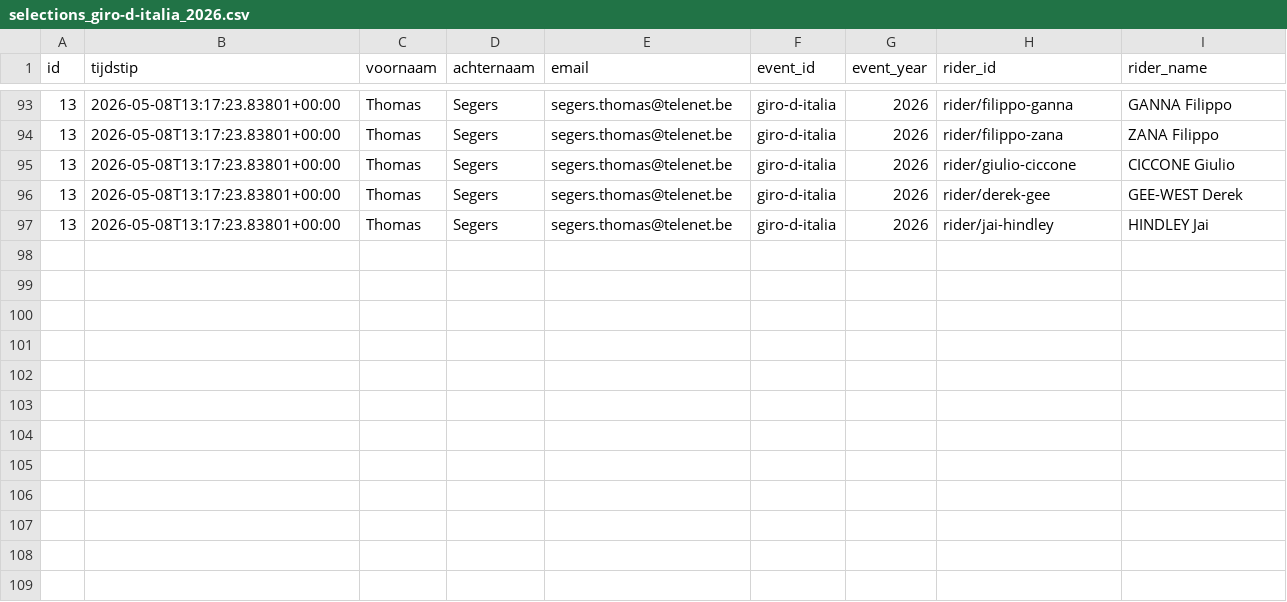
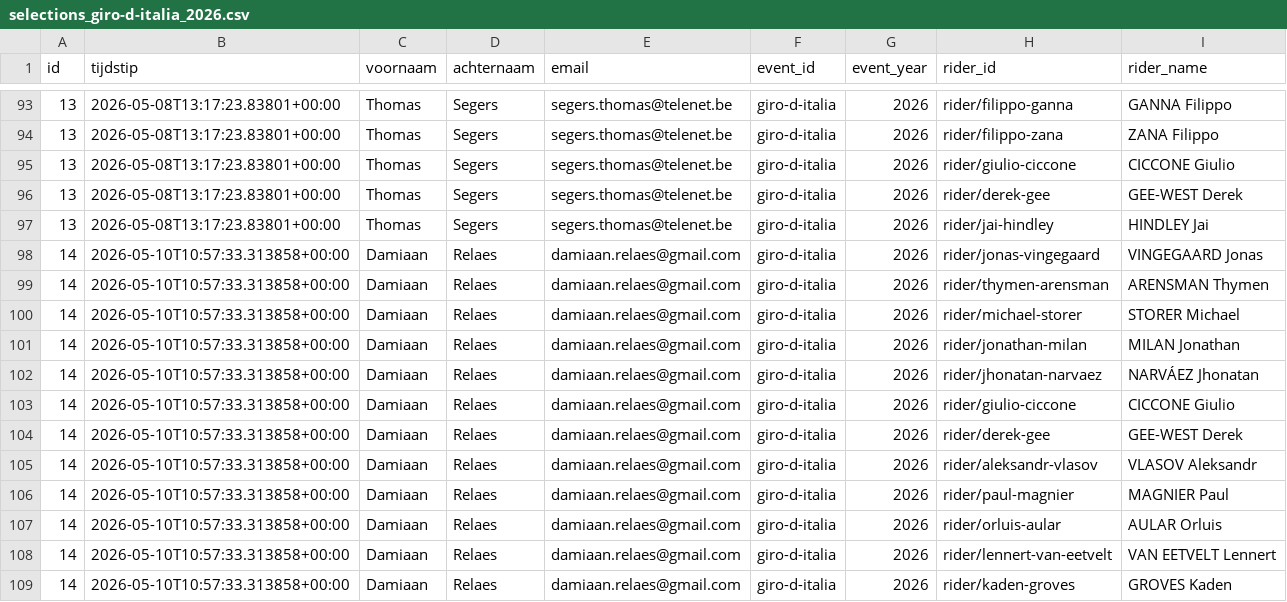
Before and after one commit to Thomassegers14/tourmanager-scraper, a CSV file: data/processed/selections/selections_giro-d-italia_2026.csv, drawn as a sheet; only a part is shown, gaps mark what is left out; the diff names each change by its address in the sheet, - before the commit and + after, or states it on an @@ line.

```diff
--- a/data/processed/selections/selections_giro-d-italia_2026.csv
+++ b/data/processed/selections/selections_giro-d-italia_2026.csv
+row 98: 14 | 2026-05-10T10:57:33.313858+00:00 | Damiaan | Relaes | damiaan.relaes@gmail.com | giro-d-italia | 2026 | rider/jonas-vingegaard | VINGEGAARD Jonas
+row 99: 14 | 2026-05-10T10:57:33.313858+00:00 | Damiaan | Relaes | damiaan.relaes@gmail.com | giro-d-italia | 2026 | rider/thymen-arensman | ARENSMAN Thymen
+row 100: 14 | 2026-05-10T10:57:33.313858+00:00 | Damiaan | Relaes | damiaan.relaes@gmail.com | giro-d-italia | 2026 | rider/michael-storer | STORER Michael
+row 101: 14 | 2026-05-10T10:57:33.313858+00:00 | Damiaan | Relaes | damiaan.relaes@gmail.com | giro-d-italia | 2026 | rider/jonathan-milan | MILAN Jonathan
+row 102: 14 | 2026-05-10T10:57:33.313858+00:00 | Damiaan | Relaes | damiaan.relaes@gmail.com | giro-d-italia | 2026 | rider/jhonatan-narvaez | NARVÁEZ Jhonatan
+row 103: 14 | 2026-05-10T10:57:33.313858+00:00 | Damiaan | Relaes | damiaan.relaes@gmail.com | giro-d-italia | 2026 | rider/giulio-ciccone | CICCONE Giulio
+row 104: 14 | 2026-05-10T10:57:33.313858+00:00 | Damiaan | Relaes | damiaan.relaes@gmail.com | giro-d-italia | 2026 | rider/derek-gee | GEE-WEST Derek
+row 105: 14 | 2026-05-10T10:57:33.313858+00:00 | Damiaan | Relaes | damiaan.relaes@gmail.com | giro-d-italia | 2026 | rider/aleksandr-vlasov | VLASOV Aleksandr
+row 106: 14 | 2026-05-10T10:57:33.313858+00:00 | Damiaan | Relaes | damiaan.relaes@gmail.com | giro-d-italia | 2026 | rider/paul-magnier | MAGNIER Paul
+row 107: 14 | 2026-05-10T10:57:33.313858+00:00 | Damiaan | Relaes | damiaan.relaes@gmail.com | giro-d-italia | 2026 | rider/orluis-aular | AULAR Orluis
+row 108: 14 | 2026-05-10T10:57:33.313858+00:00 | Damiaan | Relaes | damiaan.relaes@gmail.com | giro-d-italia | 2026 | rider/lennert-van-eetvelt | VAN EETVELT Lennert
+row 109: 14 | 2026-05-10T10:57:33.313858+00:00 | Damiaan | Relaes | damiaan.relaes@gmail.com | giro-d-italia | 2026 | rider/kaden-groves | GROVES Kaden
```
Also changed, not shown: data/processed/ranking/ranking_by_stage_giro-d-italia_2026.csv, 2 other files.
